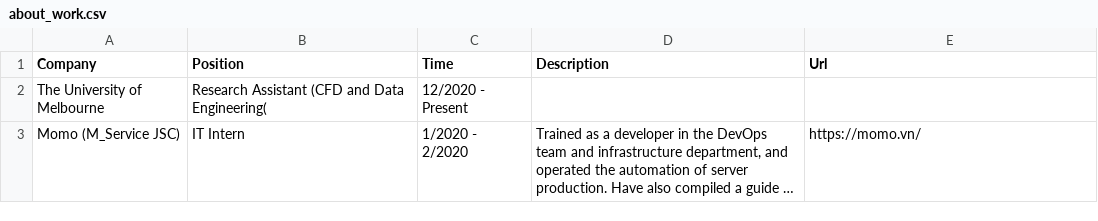
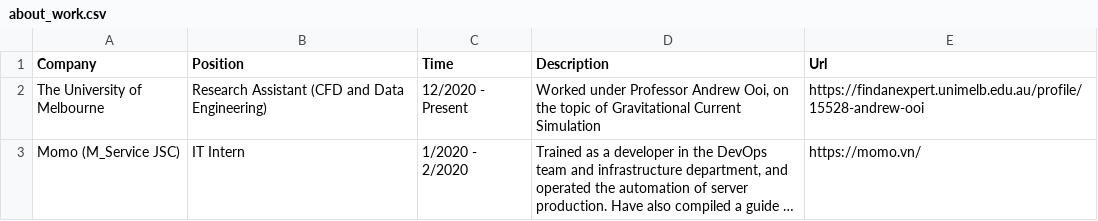
Before and after one commit to tuankhoin/personal-website, a CSV file: src/data/about_work.csv, drawn as a sheet; long unchanged cells end in …; the diff names each change by its address in the sheet, - before the commit and + after, or states it on an @@ line.

Commit message:
Update about_work.csv

```diff
--- a/src/data/about_work.csv
+++ b/src/data/about_work.csv
-B2 (Position): Research Assistant (CFD and Data Engineering(
+B2 (Position): Research Assistant (CFD and Data Engineering)
-D2 (Description): (empty)
+D2 (Description): Worked under Professor Andrew Ooi, on the topic of Gravitational Current Simulation
-E2 (Url): (empty)
+E2 (Url): https://findanexpert.unimelb.edu.au/profile/15528-andrew-ooi
```
